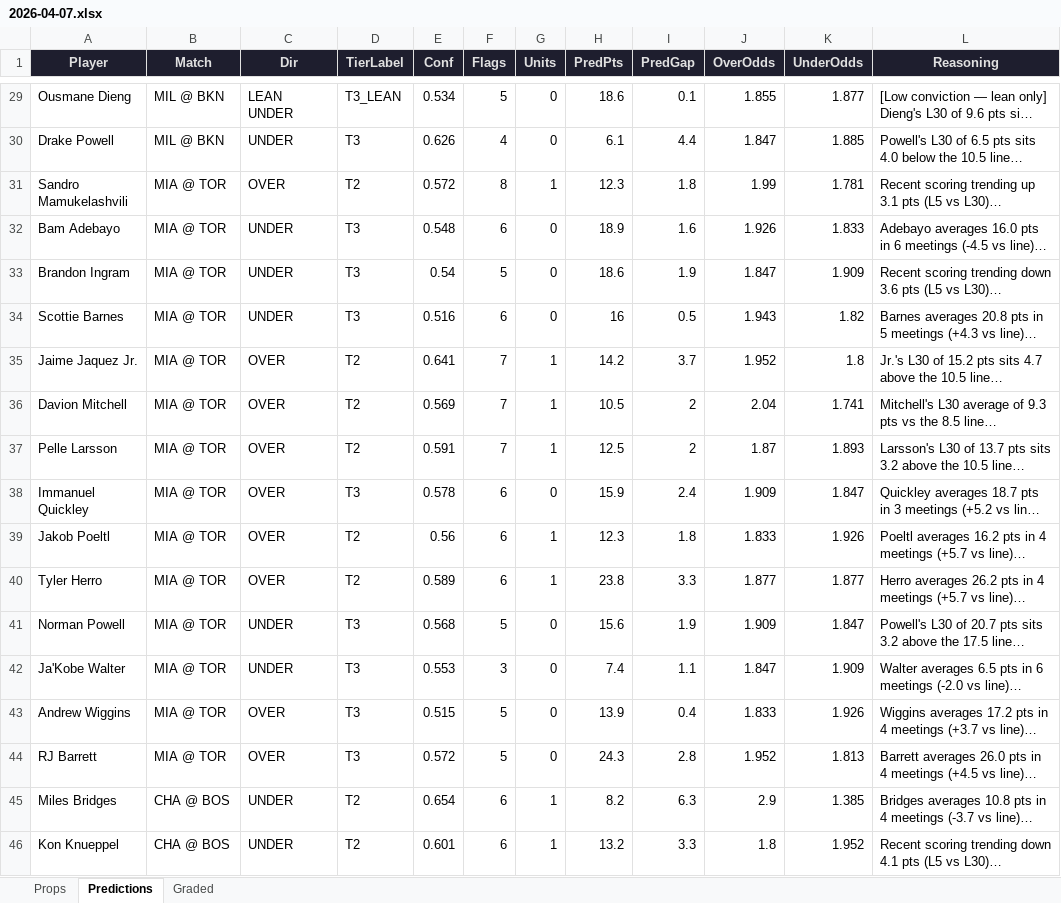
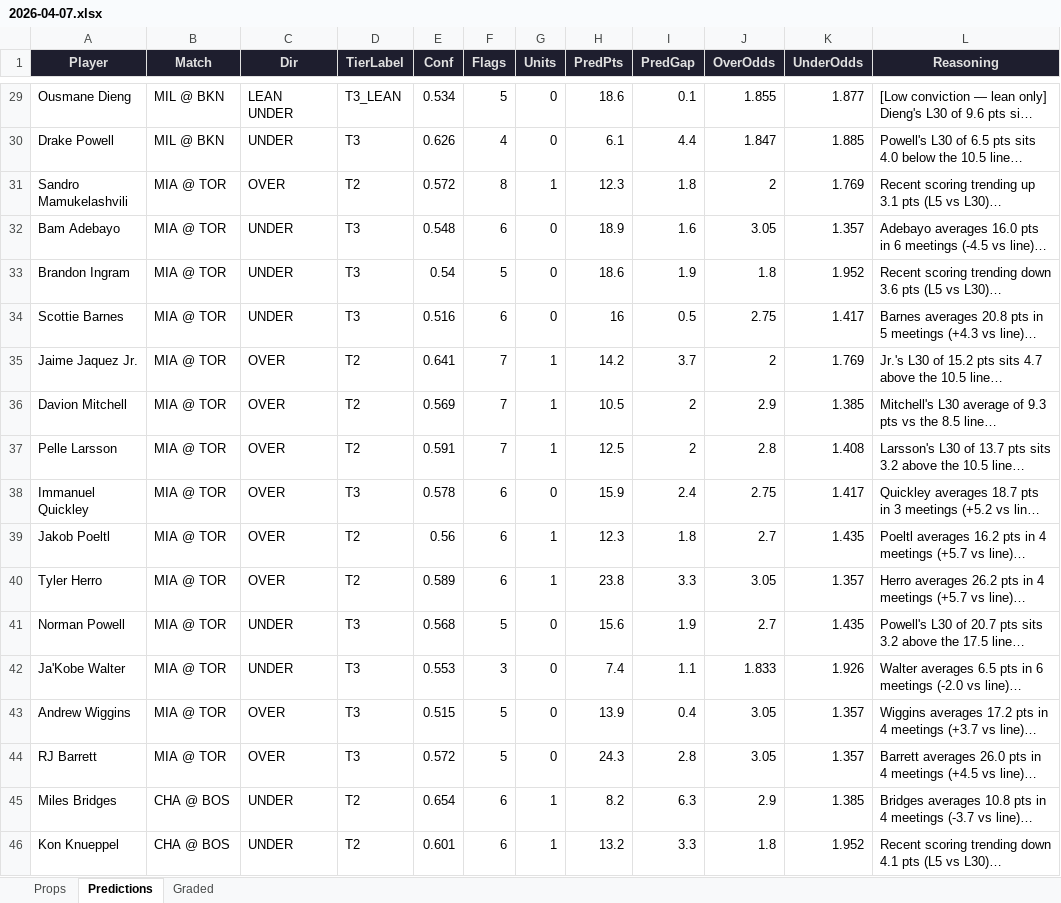
Before and after one commit to iamwerewolf1007/PropEdgeV9.2, an Excel workbook: daily/2026-04-07.xlsx, sheet Predictions, drawn as a sheet; only a part is shown, gaps mark what is left out; long unchanged cells end in …; values as stored, in another font and other column widths than the file's, no borders; the diff covers the shown part only; the diff names each change by its address in the sheet, - before the commit and + after, or states it on an @@ line.

```diff
--- a/daily/2026-04-07.xlsx (sheet Predictions)
+++ b/daily/2026-04-07.xlsx (sheet Predictions)
-J31 (OverOdds): 1.99
+J31 (OverOdds): 2
-K31 (UnderOdds): 1.781
+K31 (UnderOdds): 1.769
-J32 (OverOdds): 1.926
+J32 (OverOdds): 3.05
-K32 (UnderOdds): 1.833
+K32 (UnderOdds): 1.357
-J33 (OverOdds): 1.847
+J33 (OverOdds): 1.8
-K33 (UnderOdds): 1.909
+K33 (UnderOdds): 1.952
-J34 (OverOdds): 1.943
+J34 (OverOdds): 2.75
-K34 (UnderOdds): 1.82
+K34 (UnderOdds): 1.417
-J35 (OverOdds): 1.952
+J35 (OverOdds): 2
-K35 (UnderOdds): 1.8
+K35 (UnderOdds): 1.769
-J36 (OverOdds): 2.04
+J36 (OverOdds): 2.9
-K36 (UnderOdds): 1.741
+K36 (UnderOdds): 1.385
-J37 (OverOdds): 1.87
+J37 (OverOdds): 2.8
-K37 (UnderOdds): 1.893
+K37 (UnderOdds): 1.408
-J38 (OverOdds): 1.909
+J38 (OverOdds): 2.75
-K38 (UnderOdds): 1.847
+K38 (UnderOdds): 1.417
-J39 (OverOdds): 1.833
+J39 (OverOdds): 2.7
-K39 (UnderOdds): 1.926
+K39 (UnderOdds): 1.435
-J40 (OverOdds): 1.877
+J40 (OverOdds): 3.05
-K40 (UnderOdds): 1.877
+K40 (UnderOdds): 1.357
-J41 (OverOdds): 1.909
+J41 (OverOdds): 2.7
-K41 (UnderOdds): 1.847
+K41 (UnderOdds): 1.435
-J42 (OverOdds): 1.847
+J42 (OverOdds): 1.833
-K42 (UnderOdds): 1.909
+K42 (UnderOdds): 1.926
-J43 (OverOdds): 1.833
+J43 (OverOdds): 3.05
-K43 (UnderOdds): 1.926
+K43 (UnderOdds): 1.357
-J44 (OverOdds): 1.952
+J44 (OverOdds): 3.05
-K44 (UnderOdds): 1.813
+K44 (UnderOdds): 1.357
```
Also changed, not shown: 83 edited cells elsewhere in this sheet, 2 other files.
